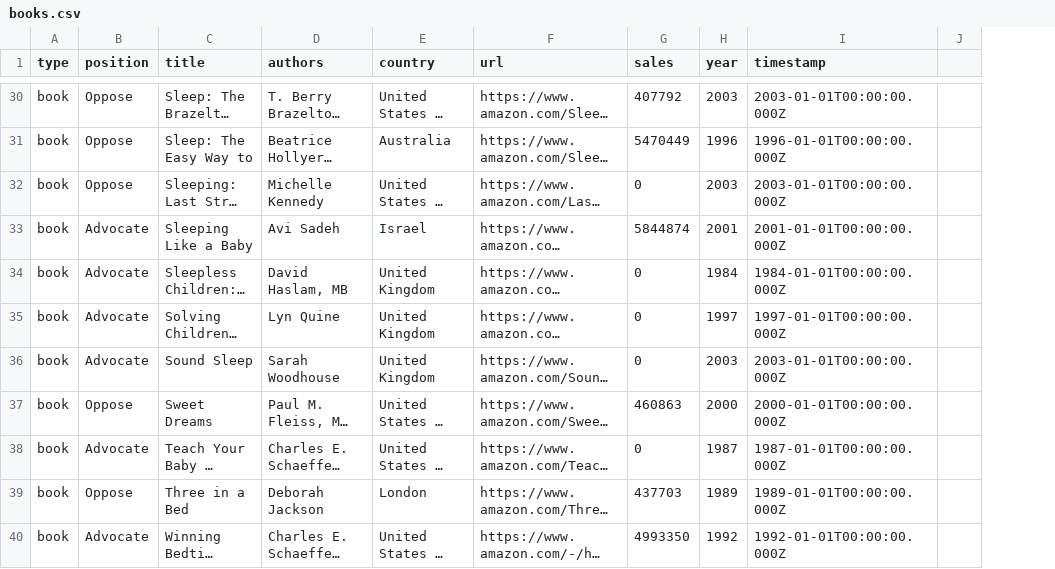
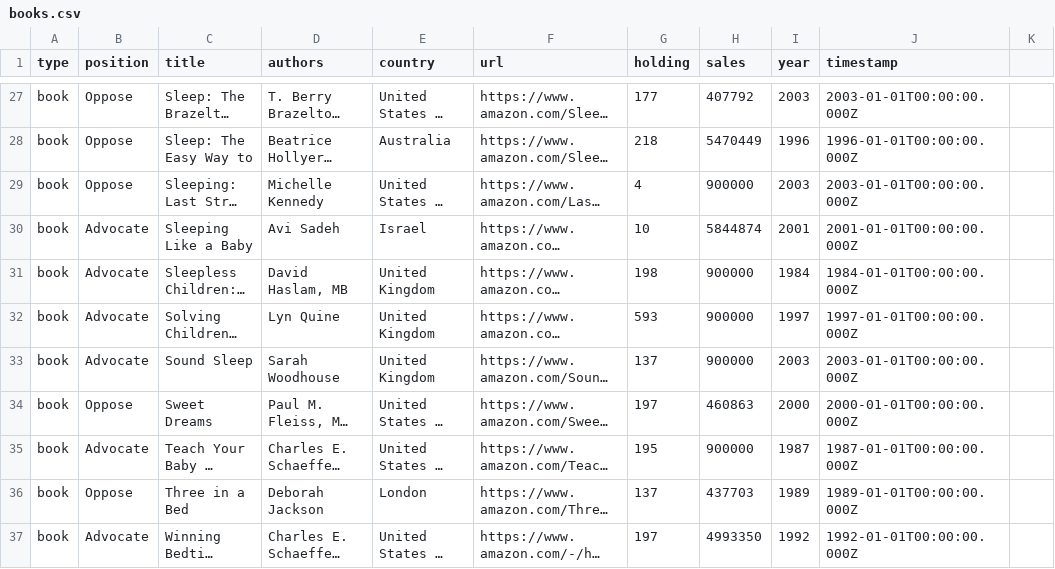
Before and after one commit to the-pudding/sleep-training, a CSV file: src/data/books.csv, drawn as a sheet; only a part is shown, gaps mark what is left out; long unchanged cells end in …; addresses are those after the commit; the diff covers the shown part only; the diff names each change by its address in the sheet, - before the commit and + after, or states it on an @@ line.

```diff
--- a/src/data/books.csv
+++ b/src/data/books.csv
+column G (holding), rows 27-37: 177 | 218 | 4 | 10 | 198 | 593 | 137 | 197 | 195 | 137 | 197
-H29 (sales): 0
+H29 (sales): 900000
-H31:H33 (sales): 0
+H31:H33 (sales): 900000
-H35 (sales): 0
+H35 (sales): 900000
```
Also changed, not shown: 3 removed rows and 15 edited cells elsewhere in this file, src/data/comments.csv, src/data/references.csv, 15 other files.
